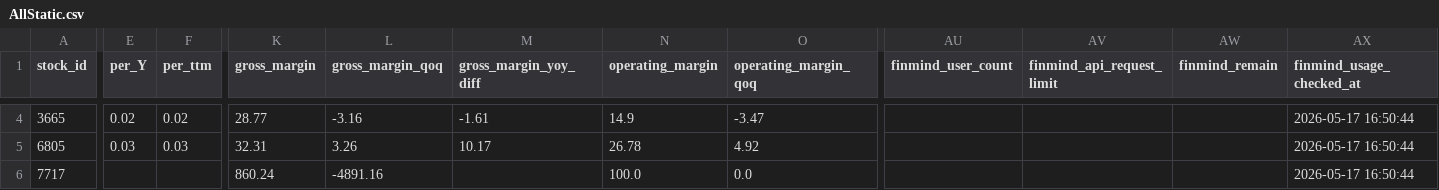
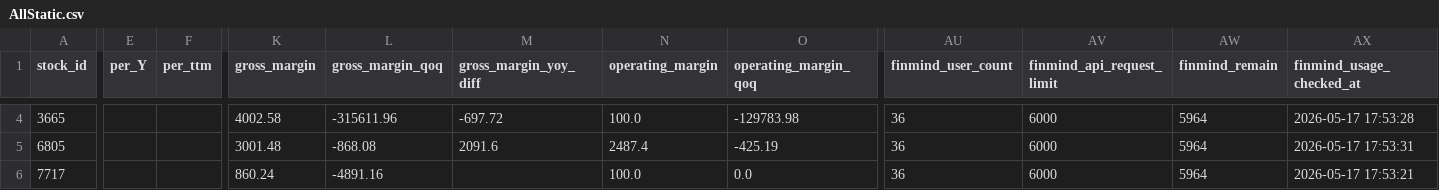
Before and after one commit to ONicole0101/Marks, a CSV file: AllStatic.csv, drawn as a sheet; only a part is shown, gaps mark what is left out; the diff covers the shown part only; the diff names each change by its address in the sheet, - before the commit and + after, or states it on an @@ line.

```diff
--- a/AllStatic.csv
+++ b/AllStatic.csv
-E4 (per_Y): 0.02
+E4 (per_Y): (empty)
-F4 (per_ttm): 0.02
+F4 (per_ttm): (empty)
-K4 (gross_margin): 28.77
+K4 (gross_margin): 4002.58
-L4 (gross_margin_qoq): -3.16
+L4 (gross_margin_qoq): -315611.96
-M4 (gross_margin_yoy_diff): -1.61
+M4 (gross_margin_yoy_diff): -697.72
-N4 (operating_margin): 14.9
+N4 (operating_margin): 100.0
-O4 (operating_margin_qoq): -3.47
+O4 (operating_margin_qoq): -129783.98
-AU4:AU6 (finmind_user_count): (empty)
+AU4:AU6 (finmind_user_count): 36
-AV4:AV6 (finmind_api_request_limit): (empty)
+AV4:AV6 (finmind_api_request_limit): 6000
-AW4:AW6 (finmind_remain): (empty)
+AW4:AW6 (finmind_remain): 5964
-AX4 (finmind_usage_checked_at): 2026-05-17 16:50:44
+AX4 (finmind_usage_checked_at): 2026-05-17 17:53:28
-E5 (per_Y): 0.03
+E5 (per_Y): (empty)
-F5 (per_ttm): 0.03
+F5 (per_ttm): (empty)
-K5 (gross_margin): 32.31
+K5 (gross_margin): 3001.48
-L5 (gross_margin_qoq): 3.26
+L5 (gross_margin_qoq): -868.08
-M5 (gross_margin_yoy_diff): 10.17
+M5 (gross_margin_yoy_diff): 2091.6
-N5 (operating_margin): 26.78
+N5 (operating_margin): 2487.4
-O5 (operating_margin_qoq): 4.92
+O5 (operating_margin_qoq): -425.19
-AX5 (finmind_usage_checked_at): 2026-05-17 16:50:44
+AX5 (finmind_usage_checked_at): 2026-05-17 17:53:31
-AX6 (finmind_usage_checked_at): 2026-05-17 16:50:44
+AX6 (finmind_usage_checked_at): 2026-05-17 17:53:21
```
Also changed, not shown: 59 edited cells elsewhere in this file.
